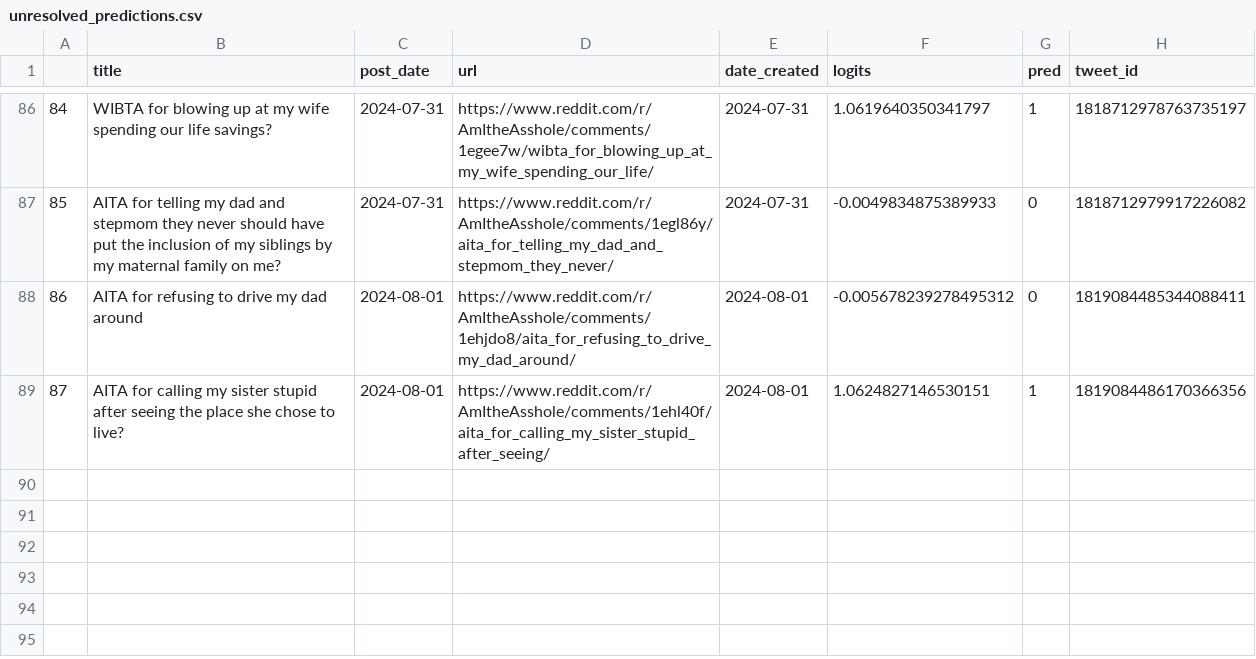
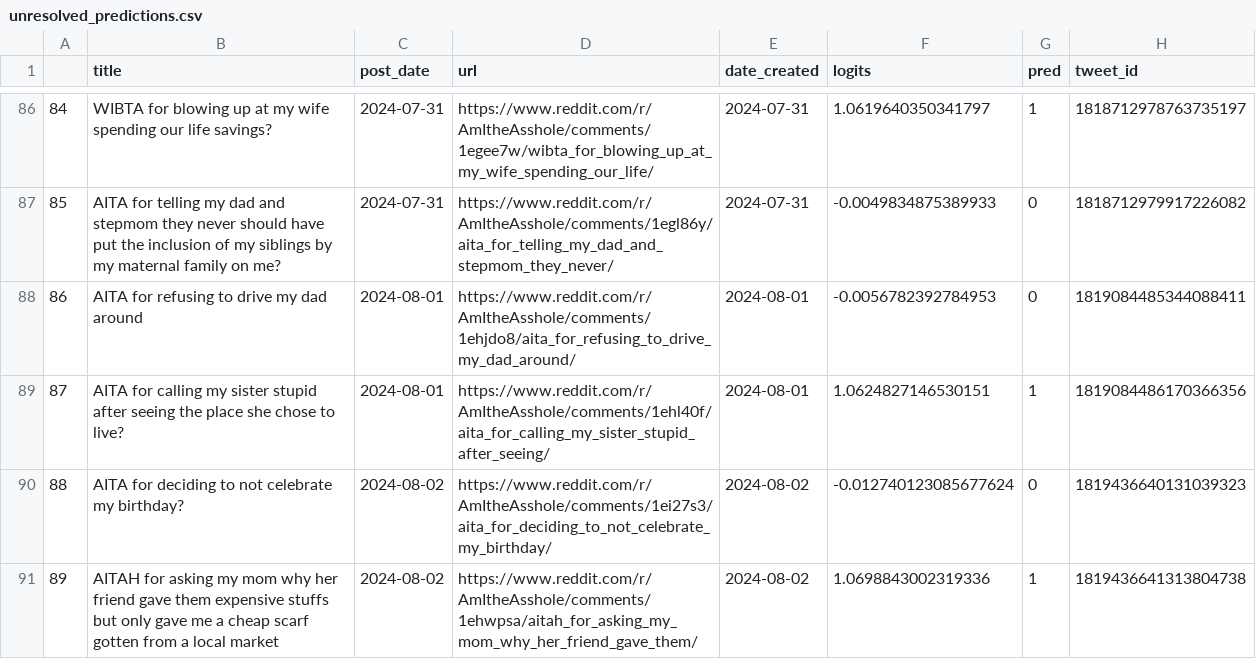
Before and after one commit to walkerped/aita_kaggle_app_tracking, a CSV file: app_tracking/prediction_sheets/unresolved_predictions.csv, drawn as a sheet; only a part is shown, gaps mark what is left out.

Commit message:
kaggle update tracking sheets

```diff
--- a/app_tracking/prediction_sheets/unresolved_predictions.csv
+++ b/app_tracking/prediction_sheets/unresolved_predictions.csv
@@ -89,3 +89,5 @@
 85,AITA for telling my dad and stepmom they never should have put the inclusion of my siblings by my maternal family on me?,2024-07-31,https://www.reddit.com/r/AmItheAsshole/comments/1egl86y/aita_for_telling_my_dad_and_stepmom_they_never/,2024-07-31,-0.0049834875389933,0,1818712979917226082
-86,AITA for refusing to drive my dad around,2024-08-01,https://www.reddit.com/r/AmItheAsshole/comments/1ehjdo8/aita_for_refusing_to_drive_my_dad_around/,2024-08-01,-0.005678239278495312,0,1819084485344088411
+86,AITA for refusing to drive my dad around,2024-08-01,https://www.reddit.com/r/AmItheAsshole/comments/1ehjdo8/aita_for_refusing_to_drive_my_dad_around/,2024-08-01,-0.0056782392784953,0,1819084485344088411
 87,AITA for calling my sister stupid after seeing the place she chose to live?,2024-08-01,https://www.reddit.com/r/AmItheAsshole/comments/1ehl40f/aita_for_calling_my_sister_stupid_after_seeing/,2024-08-01,1.0624827146530151,1,1819084486170366356
+88,AITA for deciding to not celebrate my birthday?,2024-08-02,https://www.reddit.com/r/AmItheAsshole/comments/1ei27s3/aita_for_deciding_to_not_celebrate_my_birthday/,2024-08-02,-0.012740123085677624,0,1819436640131039323
+89,AITAH for asking my mom why her friend gave them expensive stuffs but only gave me a cheap scarf gotten from a local market ,2024-08-02,https://www.reddit.com/r/AmItheAsshole/comments/1ehwpsa/aitah_for_asking_my_mom_why_her_friend_gave_them/,2024-08-02,1.0698843002319336,1,1819436641313804738
```
Also changed, not shown: 2 other files.
